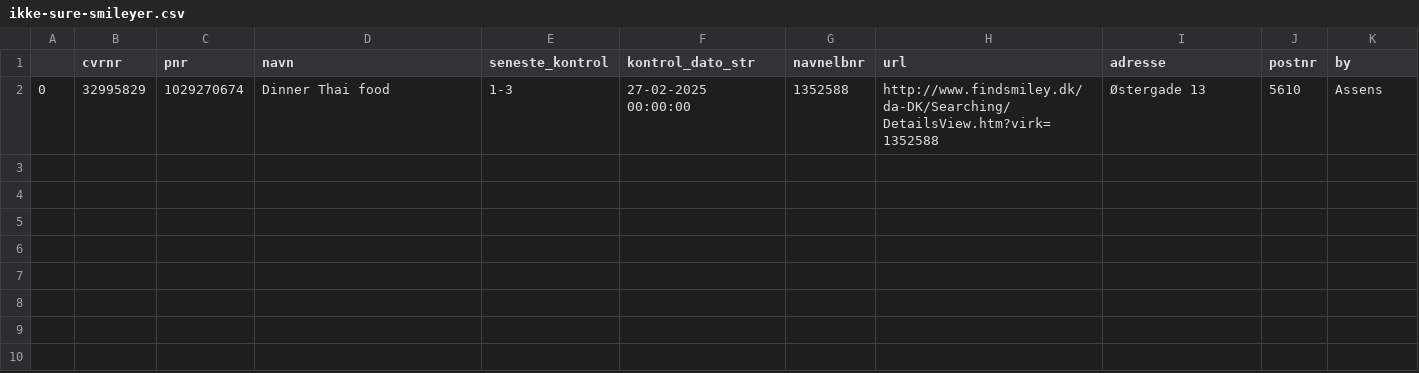
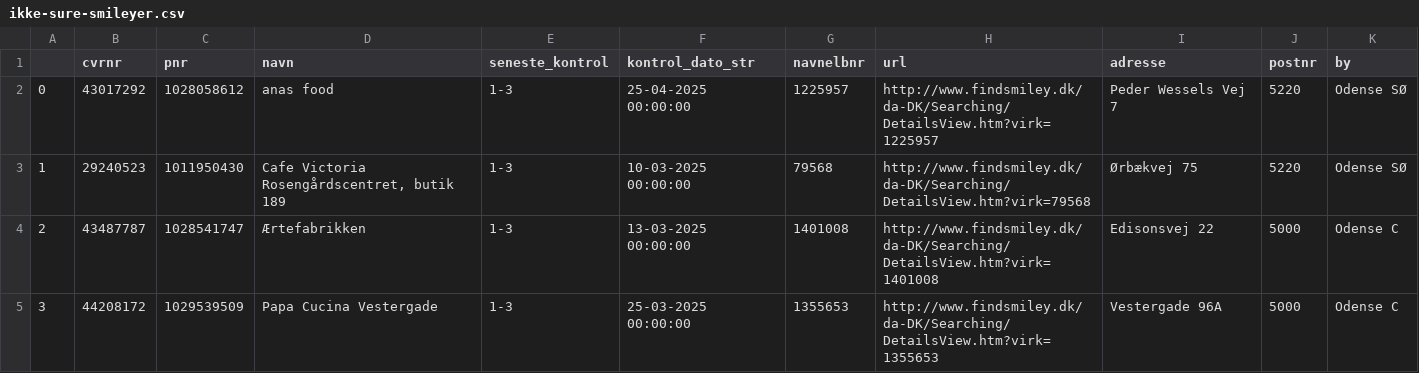
Before and after one commit to TV2-Fyn/scraping-af-foedevarestyrelsens-smileyordning, a CSV file: csv/ikke-sure-smileyer.csv, drawn as a sheet.

```diff
--- a/csv/ikke-sure-smileyer.csv
+++ b/csv/ikke-sure-smileyer.csv
@@ -1,2 +1,5 @@
 ,cvrnr,pnr,navn,seneste_kontrol,kontrol_dato_str,navnelbnr,url,adresse,postnr,by
-0,32995829,1029270674,Dinner Thai food ,1-3,27-02-2025 00:00:00,1352588,http://www.findsmiley.dk/da-DK/Searching/DetailsView.htm?virk=1352588,Østergade 13  ,5610,Assens
+0,43017292,1028058612,anas food ,1-3,25-04-2025 00:00:00,1225957,http://www.findsmiley.dk/da-DK/Searching/DetailsView.htm?virk=1225957,Peder Wessels Vej 7  ,5220,Odense SØ
+1,29240523,1011950430,"Cafe Victoria Rosengårdscentret, butik 189",1-3,10-03-2025 00:00:00,79568,http://www.findsmiley.dk/da-DK/Searching/DetailsView.htm?virk=79568,Ørbækvej  75  ,5220,Odense SØ
+2,43487787,1028541747,Ærtefabrikken ,1-3,13-03-2025 00:00:00,1401008,http://www.findsmiley.dk/da-DK/Searching/DetailsView.htm?virk=1401008,Edisonsvej 22  ,5000,Odense C
+3,44208172,1029539509,Papa Cucina Vestergade ,1-3,25-03-2025 00:00:00,1355653,http://www.findsmiley.dk/da-DK/Searching/DetailsView.htm?virk=1355653,Vestergade 96A  ,5000,Odense C
```
Also changed, not shown: csv/smileyer.csv.
